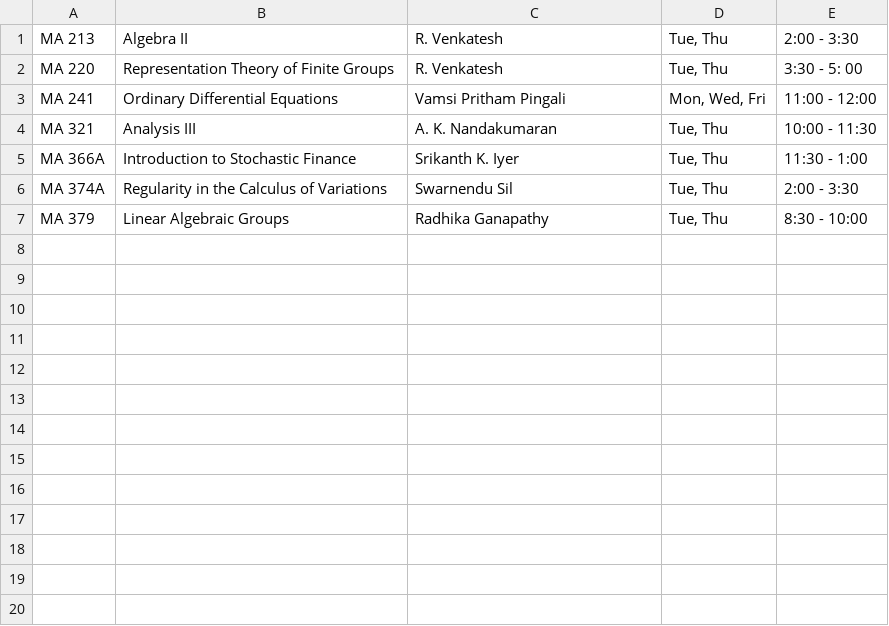
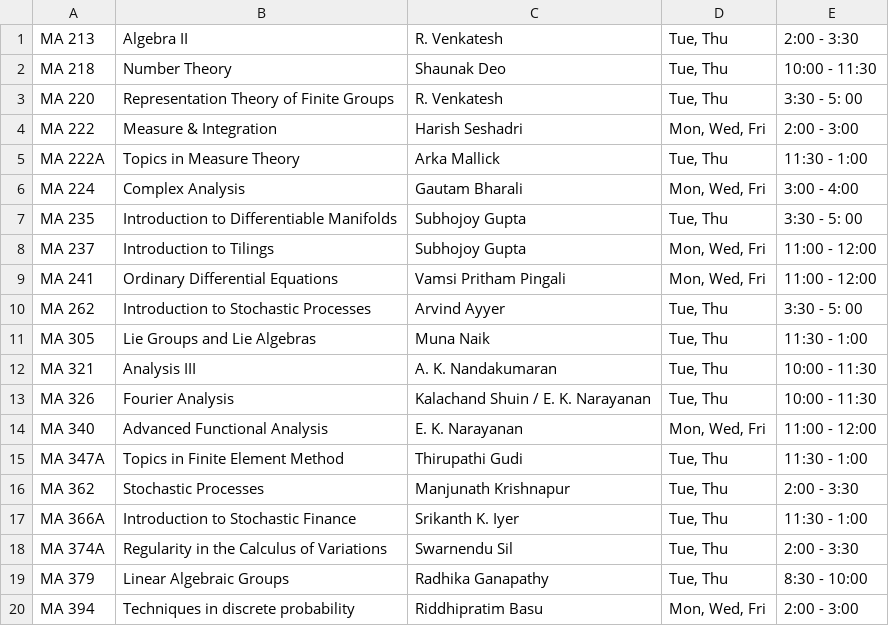
Before and after one commit to siddhartha-gadgil/CourseSchedule, a TSV file: data/jan2026/schedule.tsv, drawn as a sheet.

Commit message:
schedule made

```diff
--- a/data/jan2026/schedule.tsv
+++ b/data/jan2026/schedule.tsv
@@ -1,5 +1,17 @@
 MA 213	Algebra II	R. Venkatesh	Tue, Thu	2:00 - 3:30
+MA 218	Number Theory	Shaunak Deo	Tue, Thu	10:00 - 11:30
 MA 220	Representation Theory of Finite Groups	R. Venkatesh	Tue, Thu	3:30 - 5: 00
+MA 222	Measure & Integration	Harish Seshadri	Mon, Wed, Fri	2:00 - 3:00
+MA 222A	Topics in Measure Theory	Arka Mallick	Tue, Thu	11:30 - 1:00
+MA 224	Complex Analysis	Gautam Bharali	Mon, Wed, Fri	3:00 - 4:00
+MA 235	Introduction to Differentiable Manifolds	Subhojoy Gupta	Tue, Thu	3:30 - 5: 00
+MA 237	Introduction to Tilings	Subhojoy Gupta	Mon, Wed, Fri	11:00 - 12:00
 MA 241	Ordinary Differential Equations	Vamsi Pritham Pingali	Mon, Wed, Fri	11:00 - 12:00
+MA 262	Introduction to Stochastic Processes	Arvind Ayyer	Tue, Thu	3:30 - 5: 00
+MA 305	Lie Groups and Lie Algebras	Muna Naik	Tue, Thu	11:30 - 1:00
 MA 321	Analysis III	A. K. Nandakumaran	Tue, Thu	10:00 - 11:30
+MA 326	Fourier Analysis	Kalachand Shuin / E. K. Narayanan	Tue, Thu	10:00 - 11:30
+MA 340	Advanced Functional Analysis	E. K. Narayanan	Mon, Wed, Fri	11:00 - 12:00
+MA 347A	Topics in Finite Element Method	Thirupathi Gudi	Tue, Thu	11:30 - 1:00
+MA 362	Stochastic Processes	Manjunath Krishnapur	Tue, Thu	2:00 - 3:30
 MA 366A	Introduction to Stochastic Finance	Srikanth K. Iyer	Tue, Thu	11:30 - 1:00
@@ -7 +19,2 @@ MA 374A	Regularity in the Calculus of Variations	Swarnendu Sil	Tue, Thu	2:00 - 3
 MA 379	Linear Algebraic Groups	Radhika Ganapathy	Tue, Thu	8:30 - 10:00
+MA 394	Techniques in discrete probability	Riddhipratim Basu	Mon, Wed, Fri	2:00 - 3:00
```
Also changed, not shown: 2 other files.
